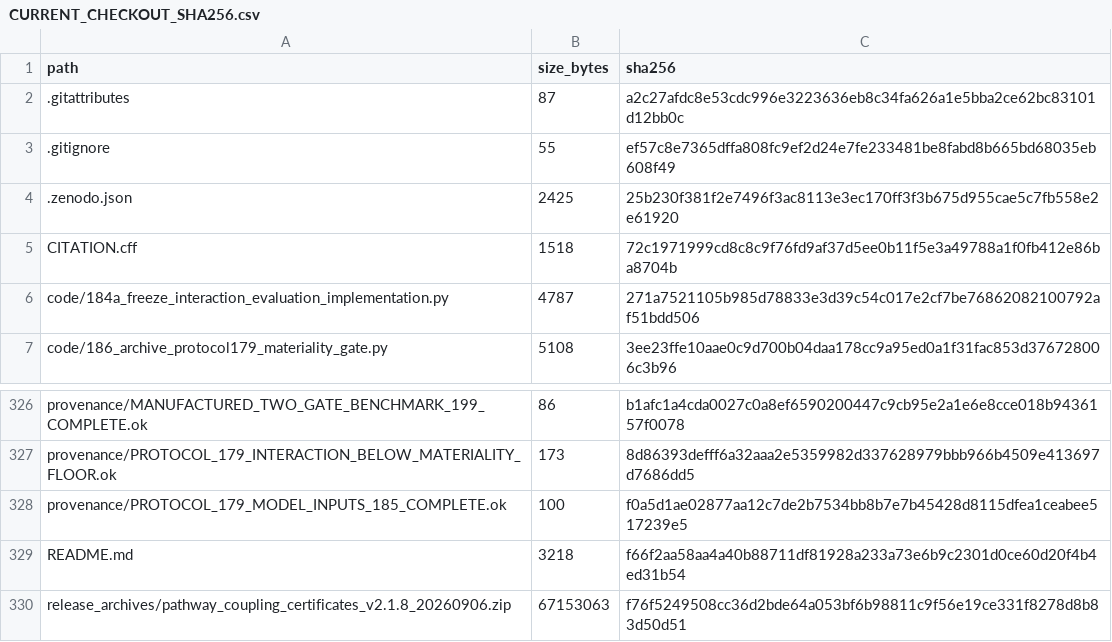
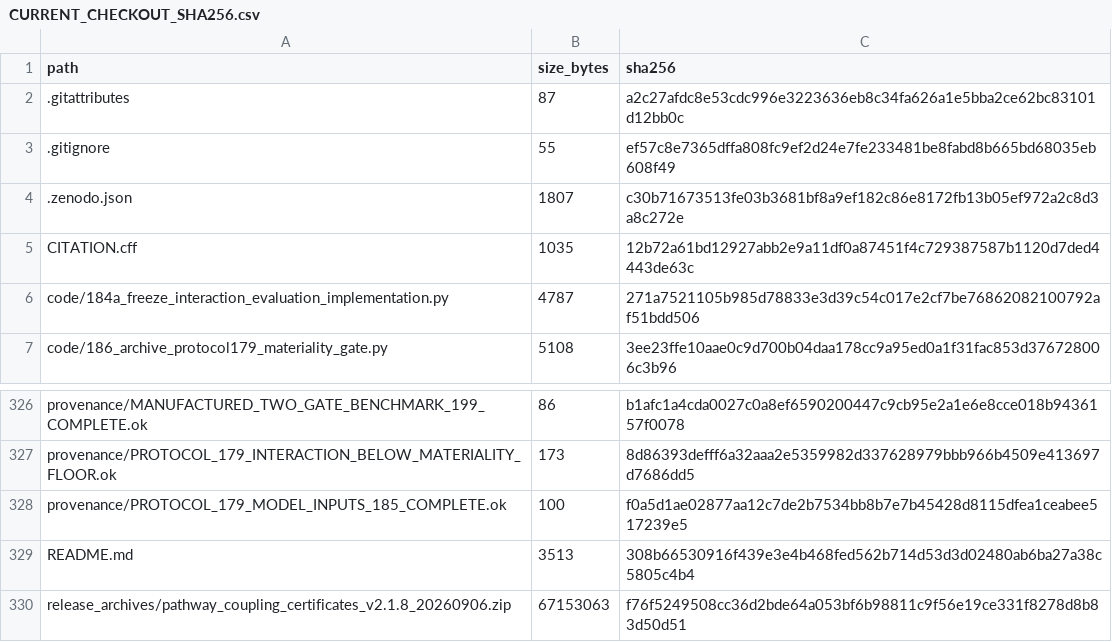
Before and after one commit to ppy17136/multi-fidelity-cfd-estimability-resolvability, a CSV file: CURRENT_CHECKOUT_SHA256.csv, drawn as a sheet; only a part is shown, gaps mark what is left out.

Commit message:
Correct current creator metadata; preserve released archives
Update the current citation and deposit creator lists to five authors, document the metadata correction, and refresh affected checkout checksums. Published v3.1.0 files, numerical records, release tag, and version DOI remain unchanged.

```diff
--- a/CURRENT_CHECKOUT_SHA256.csv
+++ b/CURRENT_CHECKOUT_SHA256.csv
@@ -3,4 +3,4 @@ path,size_bytes,sha256
 .gitignore,55,ef57c8e7365dffa808fc9ef2d24e7fe233481be8fabd8b665bd68035eb608f49
-.zenodo.json,2425,25b230f381f2e7496f3ac8113e3ec170ff3f3b675d955cae5c7fb558e2e61920
-CITATION.cff,1518,72c1971999cd8c8c9f76fd9af37d5ee0b11f5e3a49788a1f0fb412e86ba8704b
+.zenodo.json,1807,c30b71673513fe03b3681bf8a9ef182c86e8172fb13b05ef972a2c8d3a8c272e
+CITATION.cff,1035,12b72a61bd12927abb2e9a11df0a87451f4c729387587b1120d7ded4443de63c
 code/184a_freeze_interaction_evaluation_implementation.py,4787,271a7521105b985d78833e3d39c54c017e2cf7be76862082100792af51bdd506
@@ -328,3 +328,3 @@ provenance/PROTOCOL_179_INTERACTION_BELOW_MATERIALITY_FLOOR.ok,173,8d86393defff6
 provenance/PROTOCOL_179_MODEL_INPUTS_185_COMPLETE.ok,100,f0a5d1ae02877aa12c7de2b7534bb8b7e7b45428d8115dfea1ceabee517239e5
-README.md,3218,f66f2aa58aa4a40b88711df81928a233a73e6b9c2301d0ce60d20f4b4ed31b54
+README.md,3513,308b66530916f439e3e4b468fed562b714d53d3d02480ab6ba27a38c5805c4b4
 release_archives/pathway_coupling_certificates_v2.1.8_20260906.zip,67153063,f76f5249508cc36d2bde64a053bf6b98811c9f56e19ce331f8278d8b83d50d51
```
Also changed, not shown: 3 other files.
